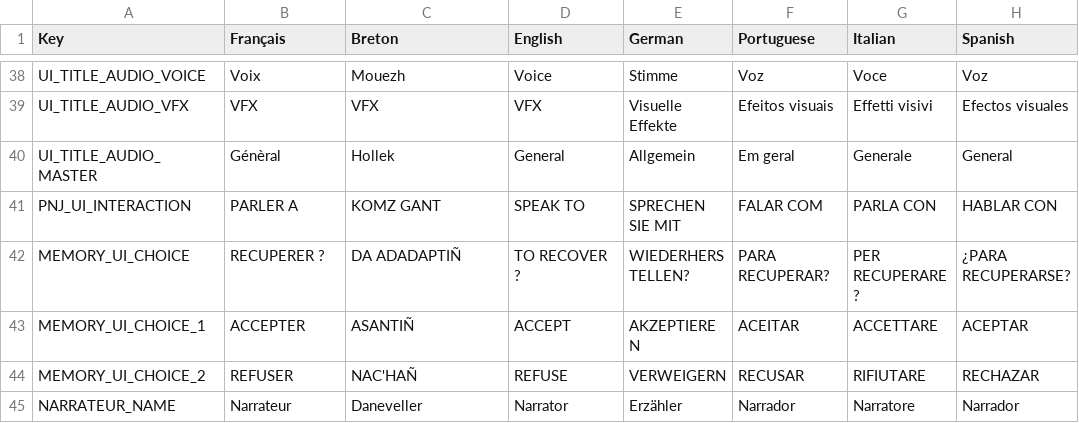
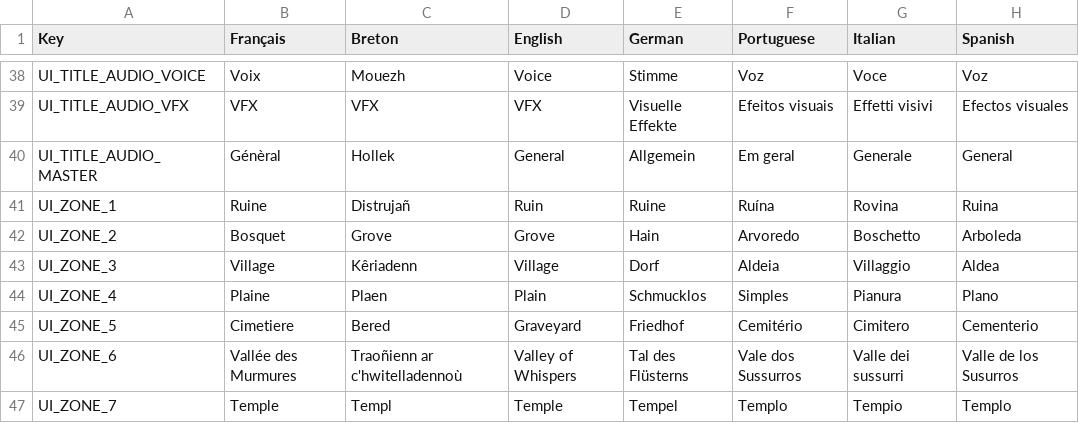
Before and after one commit to Polissages-de-Couilles/Reflets-Oublies, a CSV file: Assets/Resources/Localization.csv, drawn as a sheet; only a part is shown, gaps mark what is left out; the shorter side is filled out with more unchanged rows; the diff covers the shown part only.

```diff
--- a/Assets/Resources/Localization.csv
+++ b/Assets/Resources/Localization.csv
@@ -40 +40,8 @@ UI_TITLE_AUDIO_VFX,VFX,VFX,VFX,Visuelle Effekte,Efeitos visuais,Effetti visivi,E
 UI_TITLE_AUDIO_MASTER,Génèral,Hollek,General,Allgemein,Em geral,Generale,General
+UI_ZONE_1,Ruine,Distrujañ,Ruin,Ruine,Ruína,Rovina,Ruina
+UI_ZONE_2,Bosquet,Grove,Grove,Hain,Arvoredo,Boschetto,Arboleda
+UI_ZONE_3,Village,Kêriadenn,Village,Dorf,Aldeia,Villaggio,Aldea
+UI_ZONE_4,Plaine,Plaen,Plain,Schmucklos,Simples,Pianura,Plano
+UI_ZONE_5,Cimetiere,Bered,Graveyard,Friedhof,Cemitério,Cimitero,Cementerio
+UI_ZONE_6,Vallée des Murmures,Traoñienn ar c'hwitelladennoù,Valley of Whispers,Tal des Flüsterns,Vale dos Sussurros,Valle dei sussurri,Valle de los Susurros
+UI_ZONE_7,Temple,Templ,Temple,Tempel,Templo,Tempio,Templo
```
Also changed, not shown: 6 added rows and 31 edited cells elsewhere in this file, 17 other files.
